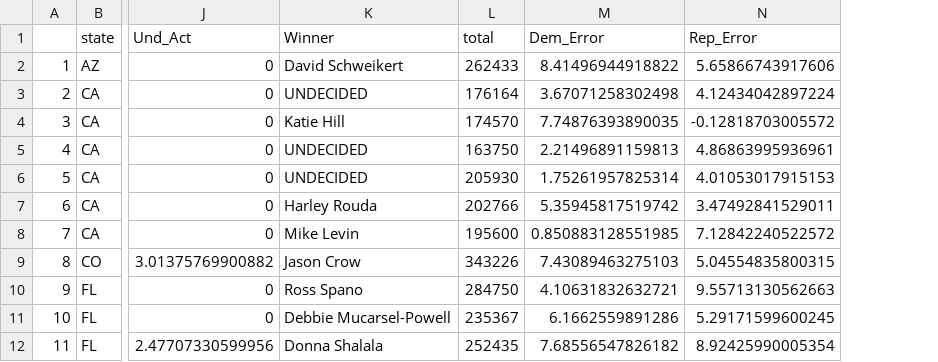
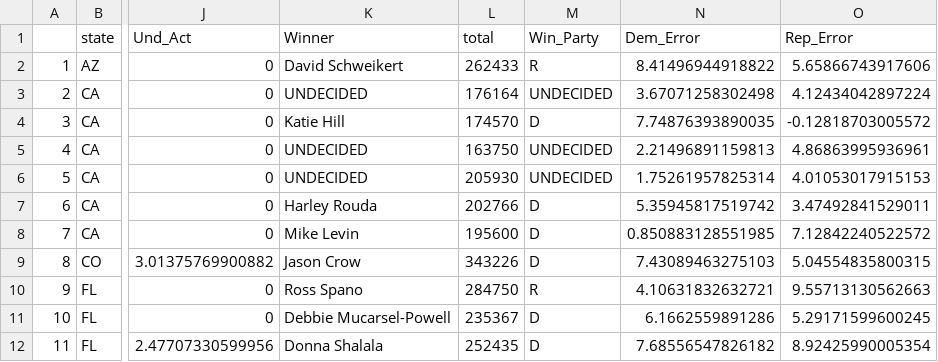
Before and after one commit to FloodZilla2/Problem-Set-7, a CSV file: PS_7/PS_7.csv, drawn as a sheet; only a part is shown, gaps mark what is left out; the diff names each change by its address in the sheet, - before the commit and + after, or states it on an @@ line.

Commit message:
Adding panel for filtering by party

```diff
--- a/PS_7/PS_7.csv
+++ b/PS_7/PS_7.csv
+column M (Win_Party), rows 2-12: R | UNDECIDED | D | UNDECIDED | UNDECIDED | D | D | D | R | D | D
```
Also changed, not shown: 4 other files.
